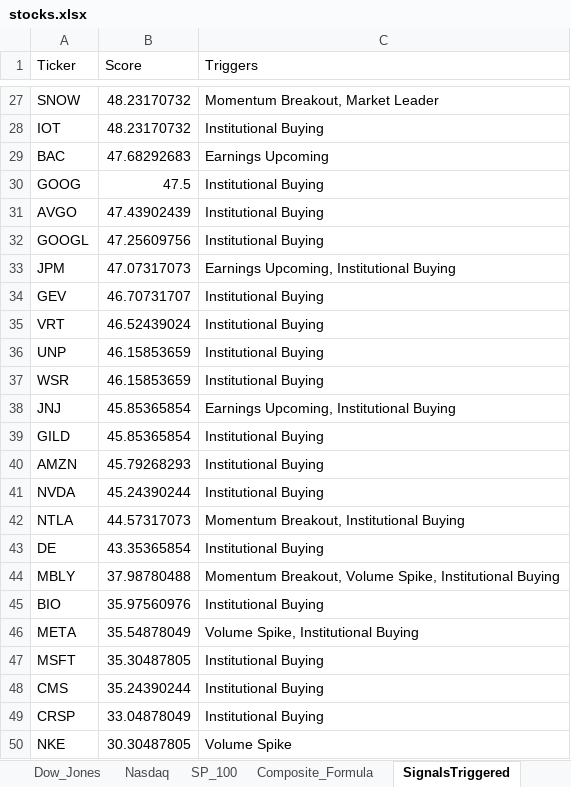
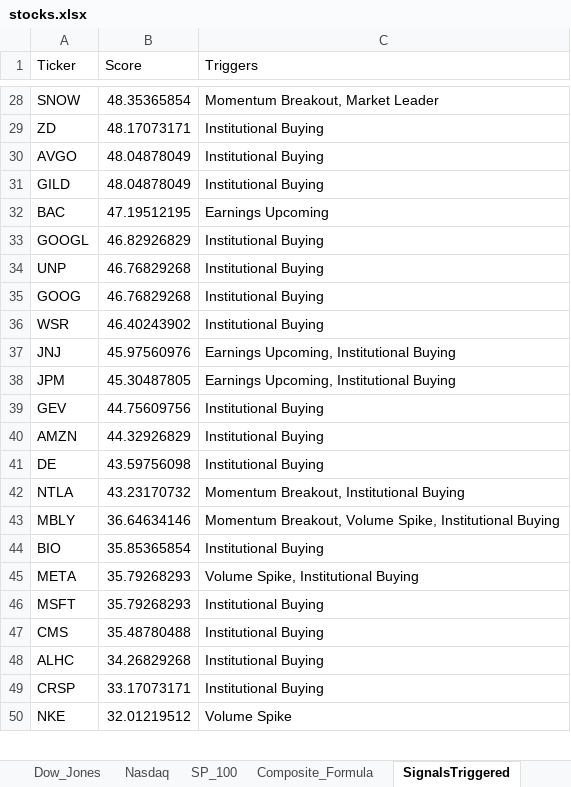
Before and after one commit to srijaipur/stocks-analytics-engine, an Excel workbook: data/stocks.xlsx, sheet SignalsTriggered, drawn as a sheet; only a part is shown, gaps mark what is left out; values as stored, in another font and other column widths than the file's, no borders; removed rows and columns are numbered as before the commit, all else as after; the diff covers the shown part only; the diff names each change by its address in the sheet, - before the commit and + after, or states it on an @@ line.

```diff
--- a/data/stocks.xlsx (sheet SignalsTriggered)
+++ b/data/stocks.xlsx (sheet SignalsTriggered)
-B28 (Score): 48.23170732
+B28 (Score): 48.35365854
-row 28: IOT | 48.23170732 | Institutional Buying
-row 29: BAC | 47.68292683 | Earnings Upcoming
-row 30: GOOG | 47.5 | Institutional Buying
+row 29: ZD | 48.17073171 | Institutional Buying
-B30 (Score): 47.43902439
+B30 (Score): 48.04878049
+row 31: GILD | 48.04878049 | Institutional Buying
+row 32: BAC | 47.19512195 | Earnings Upcoming
-B33 (Score): 47.25609756
+B33 (Score): 46.82926829
-row 33: JPM | 47.07317073 | Earnings Upcoming, Institutional Buying
-row 34: GEV | 46.70731707 | Institutional Buying
-row 35: VRT | 46.52439024 | Institutional Buying
-B34 (Score): 46.15853659
+B34 (Score): 46.76829268
+row 35: GOOG | 46.76829268 | Institutional Buying
-B36 (Score): 46.15853659
+B36 (Score): 46.40243902
-B37 (Score): 45.85365854
+B37 (Score): 45.97560976
-row 39: GILD | 45.85365854 | Institutional Buying
+row 38: JPM | 45.30487805 | Earnings Upcoming, Institutional Buying
+row 39: GEV | 44.75609756 | Institutional Buying
-B40 (Score): 45.79268293
+B40 (Score): 44.32926829
-row 41: NVDA | 45.24390244 | Institutional Buying
-row 42: NTLA | 44.57317073 | Momentum Breakout, Institutional Buying
-B41 (Score): 43.35365854
+B41 (Score): 43.59756098
+row 42: NTLA | 43.23170732 | Momentum Breakout, Institutional Buying
-B43 (Score): 37.98780488
+B43 (Score): 36.64634146
-B44 (Score): 35.97560976
+B44 (Score): 35.85365854
-B45 (Score): 35.54878049
+B45 (Score): 35.79268293
-B46 (Score): 35.30487805
+B46 (Score): 35.79268293
-B47 (Score): 35.24390244
+B47 (Score): 35.48780488
+row 48: ALHC | 34.26829268 | Institutional Buying
-B49 (Score): 33.04878049
+B49 (Score): 33.17073171
-B50 (Score): 30.30487805
+B50 (Score): 32.01219512
```
Also changed, not shown: 7 added rows, 6 removed rows and 21 edited cells elsewhere in this sheet, sheet ScoresCurrent, sheet ScoresPreviousDay, 4 other files.
